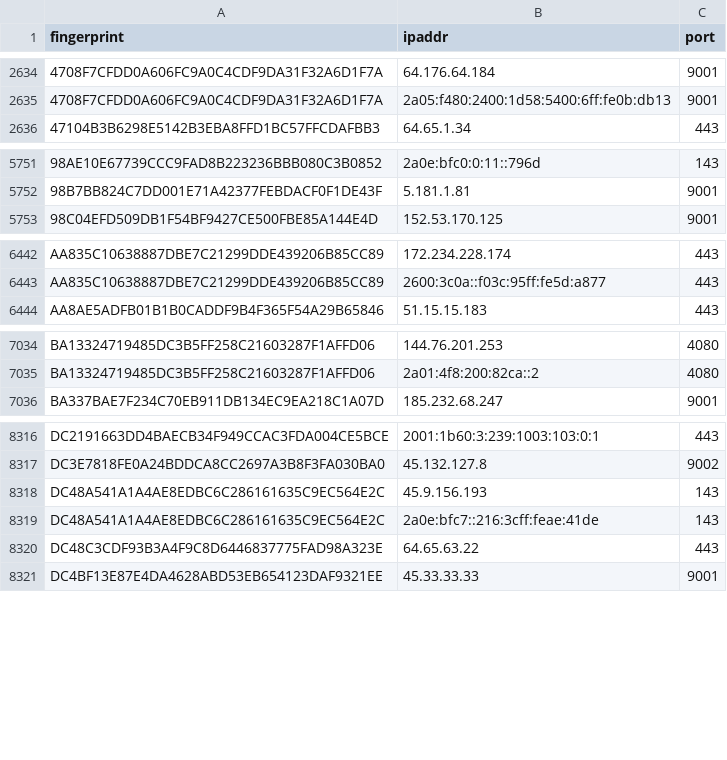
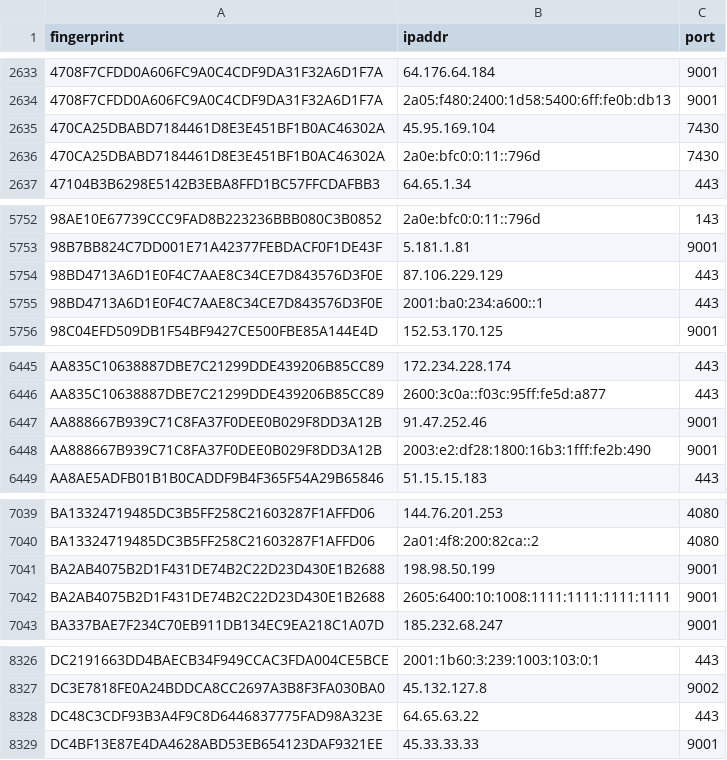
Before and after one commit to sec-js/tor-nodes, a CSV file: latest.guards.csv, drawn as a sheet; only a part is shown, gaps mark what is left out; removed rows and columns are numbered as before the commit, all else as after; the diff covers the shown part only; the diff names each change by its address in the sheet, - before the commit and + after, or states it on an @@ line.

```diff
--- a/latest.guards.csv
+++ b/latest.guards.csv
+row 2635: 470CA25DBABD7184461D8E3E451BF1B0AC46302A | 45.95.169.104 | 7430
+row 2636: 470CA25DBABD7184461D8E3E451BF1B0AC46302A | 2a0e:bfc0:0:11::796d | 7430
+row 5754: 98BD4713A6D1E0F4C7AAE8C34CE7D843576D3F0E | 87.106.229.129 | 443
+row 5755: 98BD4713A6D1E0F4C7AAE8C34CE7D843576D3F0E | 2001:ba0:234:a600::1 | 443
+row 6447: AA888667B939C71C8FA37F0DEE0B029F8DD3A12B | 91.47.252.46 | 9001
+row 6448: AA888667B939C71C8FA37F0DEE0B029F8DD3A12B | 2003:e2:df28:1800:16b3:1fff:fe2b:490 | 9001
+row 7041: BA2AB4075B2D1F431DE74B2C22D23D430E1B2688 | 198.98.50.199 | 9001
+row 7042: BA2AB4075B2D1F431DE74B2C22D23D430E1B2688 | 2605:6400:10:1008:1111:1111:1111:1111 | 9001
-row 8318: DC48A541A1A4AE8EDBC6C286161635C9EC564E2C | 45.9.156.193 | 143
-row 8319: DC48A541A1A4AE8EDBC6C286161635C9EC564E2C | 2a0e:bfc7::216:3cff:feae:41de | 143
```
Also changed, not shown: 5 added rows, 4 removed rows and 2 edited cells elsewhere in this file, latest.all.csv, latest.exits.csv.
